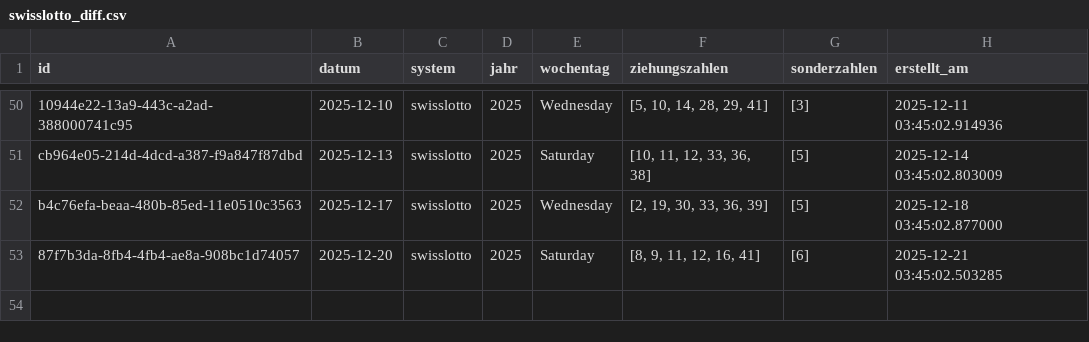
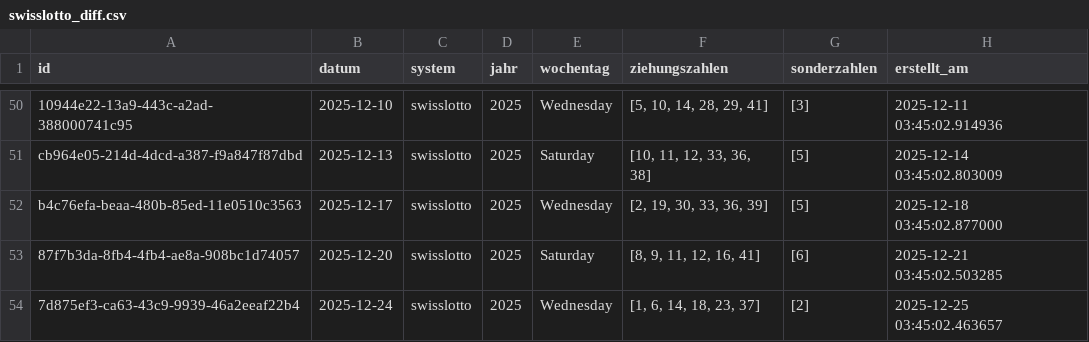
Before and after one commit to braamane/lotto, a CSV file: swisslotto_diff.csv, drawn as a sheet; only a part is shown, gaps mark what is left out; the diff names each change by its address in the sheet, - before the commit and + after, or states it on an @@ line.

Commit message:
📤 Auto-Upload: neue Ziehungen für swisslotto

```diff
--- a/swisslotto_diff.csv
+++ b/swisslotto_diff.csv
+row 54: 7d875ef3-ca63-43c9-9939-46a2eeaf22b4 | 2025-12-24 | swisslotto | 2025 | Wednesday | [1, 6, 14, 18, 23, 37] | [2] | 2025-12-25 03:45:02.463657
```
